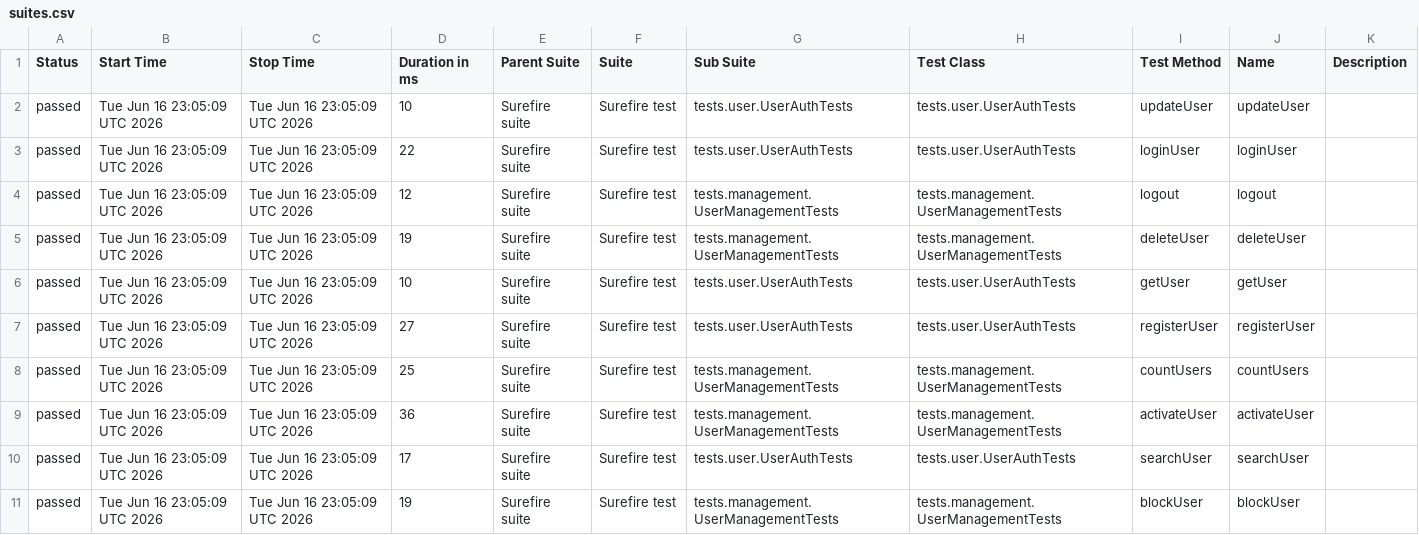
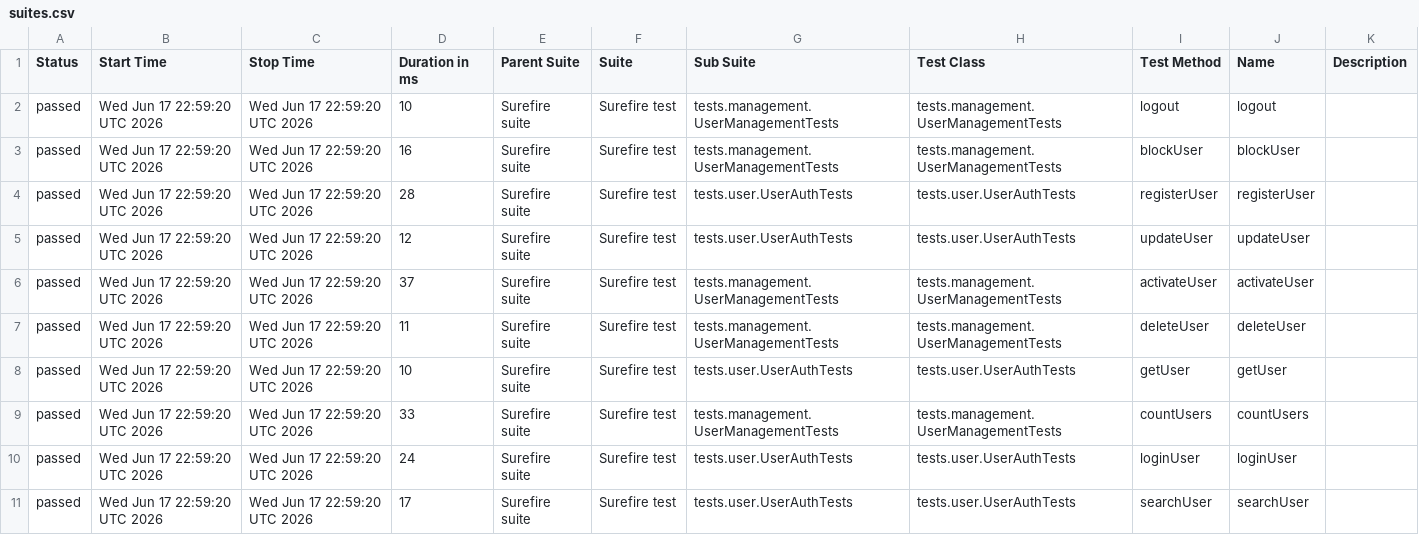
Before and after one commit to Ruturaj0861/user-restAssured, a CSV file: data/suites.csv, drawn as a sheet.

```diff
--- a/data/suites.csv
+++ b/data/suites.csv
@@ -1,11 +1,11 @@
 "Status","Start Time","Stop Time","Duration in ms","Parent Suite","Suite","Sub Suite","Test Class","Test Method","Name","Description"
-"passed","Tue Jun 16 23:05:09 UTC 2026","Tue Jun 16 23:05:09 UTC 2026","10","Surefire suite","Surefire test","tests.user.UserAuthTests","tests.user.UserAuthTests","updateUser","updateUser",""
-"passed","Tue Jun 16 23:05:09 UTC 2026","Tue Jun 16 23:05:09 UTC 2026","22","Surefire suite","Surefire test","tests.user.UserAuthTests","tests.user.UserAuthTests","loginUser","loginUser",""
-"passed","Tue Jun 16 23:05:09 UTC 2026","Tue Jun 16 23:05:09 UTC 2026","12","Surefire suite","Surefire test","tests.management.UserManagementTests","tests.management.UserManagementTests","logout","logout",""
-"passed","Tue Jun 16 23:05:09 UTC 2026","Tue Jun 16 23:05:09 UTC 2026","19","Surefire suite","Surefire test","tests.management.UserManagementTests","tests.management.UserManagementTests","deleteUser","deleteUser",""
-"passed","Tue Jun 16 23:05:09 UTC 2026","Tue Jun 16 23:05:09 UTC 2026","10","Surefire suite","Surefire test","tests.user.UserAuthTests","tests.user.UserAuthTests","getUser","getUser",""
-"passed","Tue Jun 16 23:05:09 UTC 2026","Tue Jun 16 23:05:09 UTC 2026","27","Surefire suite","Surefire test","tests.user.UserAuthTests","tests.user.UserAuthTests","registerUser","registerUser",""
-"passed","Tue Jun 16 23:05:09 UTC 2026","Tue Jun 16 23:05:09 UTC 2026","25","Surefire suite","Surefire test","tests.management.UserManagementTests","tests.management.UserManagementTests","countUsers","countUsers",""
-"passed","Tue Jun 16 23:05:09 UTC 2026","Tue Jun 16 23:05:09 UTC 2026","36","Surefire suite","Surefire test","tests.management.UserManagementTests","tests.management.UserManagementTests","activateUser","activateUser",""
-"passed","Tue Jun 16 23:05:09 UTC 2026","Tue Jun 16 23:05:09 UTC 2026","17","Surefire suite","Surefire test","tests.user.UserAuthTests","tests.user.UserAuthTests","searchUser","searchUser",""
-"passed","Tue Jun 16 23:05:09 UTC 2026","Tue Jun 16 23:05:09 UTC 2026","19","Surefire suite","Surefire test","tests.management.UserManagementTests","tests.management.UserManagementTests","blockUser","blockUser",""
+"passed","Wed Jun 17 22:59:20 UTC 2026","Wed Jun 17 22:59:20 UTC 2026","10","Surefire suite","Surefire test","tests.management.UserManagementTests","tests.management.UserManagementTests","logout","logout",""
+"passed","Wed Jun 17 22:59:20 UTC 2026","Wed Jun 17 22:59:20 UTC 2026","16","Surefire suite","Surefire test","tests.management.UserManagementTests","tests.management.UserManagementTests","blockUser","blockUser",""
+"passed","Wed Jun 17 22:59:20 UTC 2026","Wed Jun 17 22:59:20 UTC 2026","28","Surefire suite","Surefire test","tests.user.UserAuthTests","tests.user.UserAuthTests","registerUser","registerUser",""
+"passed","Wed Jun 17 22:59:20 UTC 2026","Wed Jun 17 22:59:20 UTC 2026","12","Surefire suite","Surefire test","tests.user.UserAuthTests","tests.user.UserAuthTests","updateUser","updateUser",""
+"passed","Wed Jun 17 22:59:20 UTC 2026","Wed Jun 17 22:59:20 UTC 2026","37","Surefire suite","Surefire test","tests.management.UserManagementTests","tests.management.UserManagementTests","activateUser","activateUser",""
+"passed","Wed Jun 17 22:59:20 UTC 2026","Wed Jun 17 22:59:20 UTC 2026","11","Surefire suite","Surefire test","tests.management.UserManagementTests","tests.management.UserManagementTests","deleteUser","deleteUser",""
+"passed","Wed Jun 17 22:59:20 UTC 2026","Wed Jun 17 22:59:20 UTC 2026","10","Surefire suite","Surefire test","tests.user.UserAuthTests","tests.user.UserAuthTests","getUser","getUser",""
+"passed","Wed Jun 17 22:59:20 UTC 2026","Wed Jun 17 22:59:20 UTC 2026","33","Surefire suite","Surefire test","tests.management.UserManagementTests","tests.management.UserManagementTests","countUsers","countUsers",""
+"passed","Wed Jun 17 22:59:20 UTC 2026","Wed Jun 17 22:59:20 UTC 2026","24","Surefire suite","Surefire test","tests.user.UserAuthTests","tests.user.UserAuthTests","loginUser","loginUser",""
+"passed","Wed Jun 17 22:59:20 UTC 2026","Wed Jun 17 22:59:20 UTC 2026","17","Surefire suite","Surefire test","tests.user.UserAuthTests","tests.user.UserAuthTests","searchUser","searchUser",""
```
Also changed, not shown: 34 other files.
